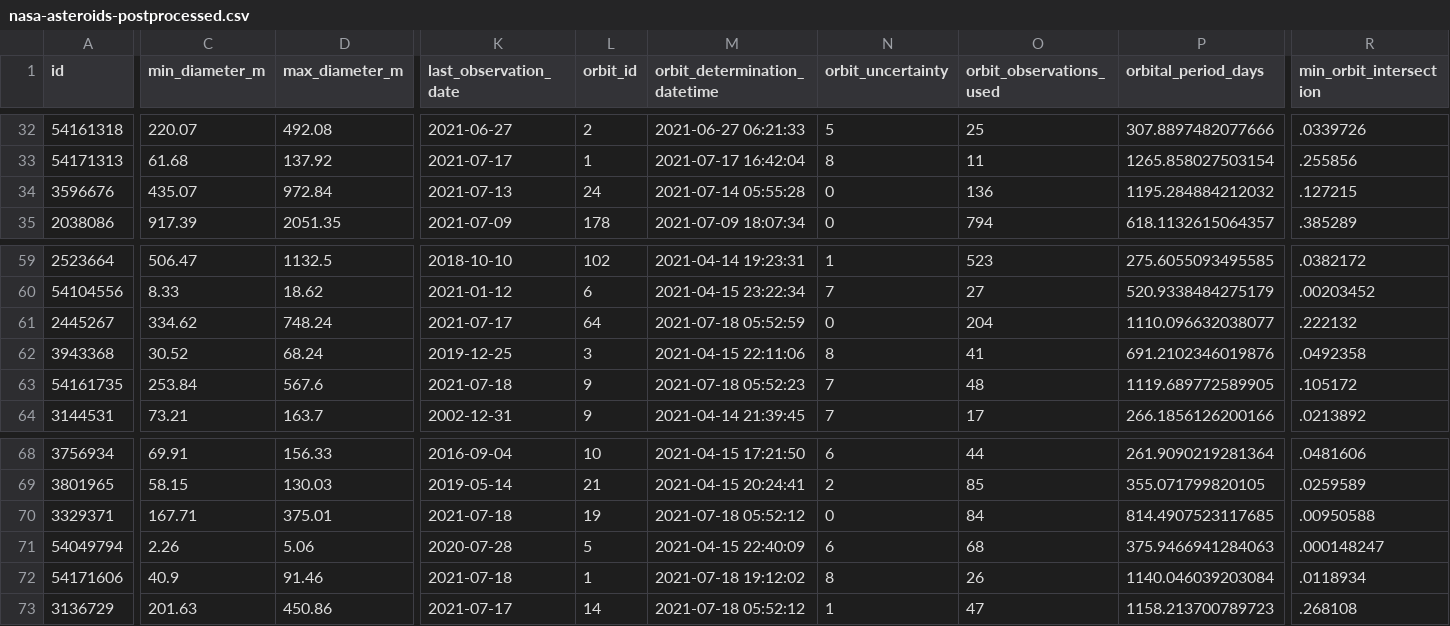
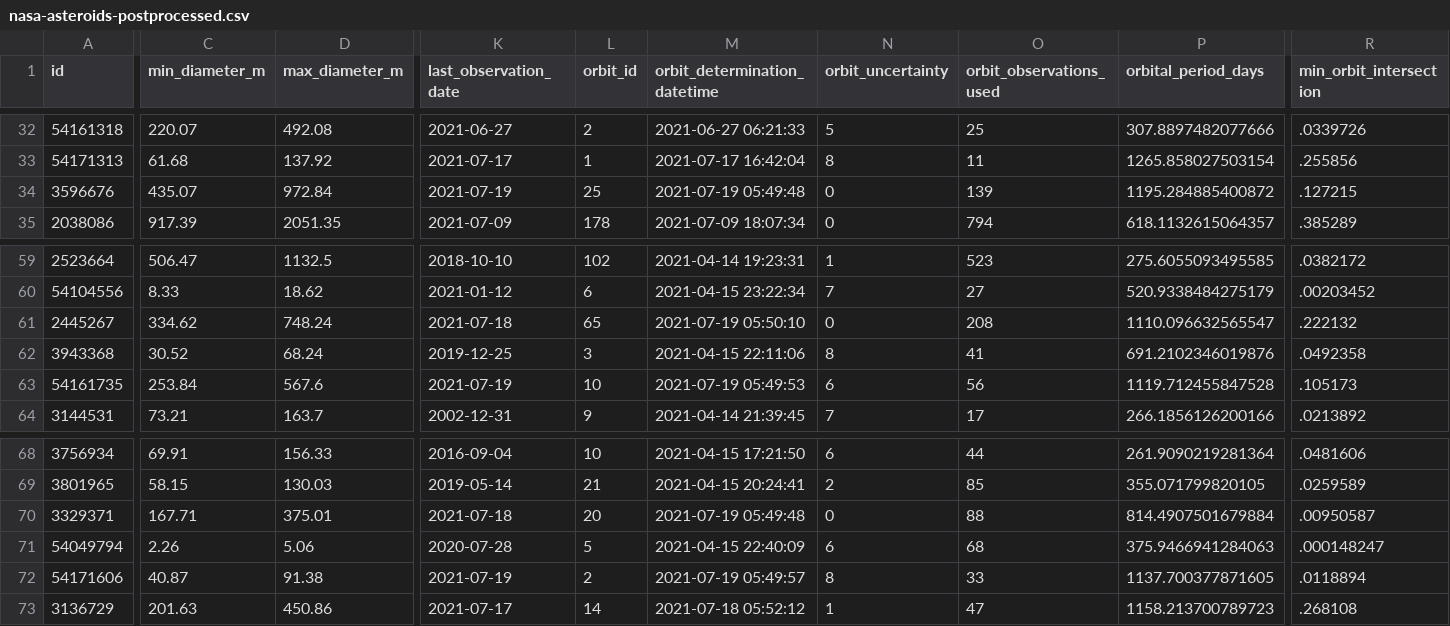
Before and after one commit to nsgrantham/nasa-asteroids, a CSV file: nasa-asteroids-postprocessed.csv, drawn as a sheet; only a part is shown, gaps mark what is left out; the diff covers the shown part only; the diff names each change by its address in the sheet, - before the commit and + after, or states it on an @@ line.

Commit message:
Flat: latest data (2021-07-20T14:08:04.167Z) {   "date": "2021-07-20T14:08:04.167Z",   "files": [     {       "name": "nasa-asteroids-postprocessed.csv",       "deltaBytes": 3,       "source": "https://api.nasa.gov/neo/rest/v1/feed?api_key=DEMO_KEY&detailed=true"     }   ] }

```diff
--- a/nasa-asteroids-postprocessed.csv
+++ b/nasa-asteroids-postprocessed.csv
-K34 (last_observation_date): 2021-07-13
+K34 (last_observation_date): 2021-07-19
-L34 (orbit_id): 24
+L34 (orbit_id): 25
-M34 (orbit_determination_datetime): 2021-07-14 05:55:28
+M34 (orbit_determination_datetime): 2021-07-19 05:49:48
-O34 (orbit_observations_used): 136
+O34 (orbit_observations_used): 139
-P34 (orbital_period_days): 1195.284884212032
+P34 (orbital_period_days): 1195.284885400872
-K61 (last_observation_date): 2021-07-17
+K61 (last_observation_date): 2021-07-18
-L61 (orbit_id): 64
+L61 (orbit_id): 65
-M61 (orbit_determination_datetime): 2021-07-18 05:52:59
+M61 (orbit_determination_datetime): 2021-07-19 05:50:10
-O61 (orbit_observations_used): 204
+O61 (orbit_observations_used): 208
-P61 (orbital_period_days): 1110.096632038077
+P61 (orbital_period_days): 1110.096632565547
-K63 (last_observation_date): 2021-07-18
+K63 (last_observation_date): 2021-07-19
-L63 (orbit_id): 9
+L63 (orbit_id): 10
-M63 (orbit_determination_datetime): 2021-07-18 05:52:23
+M63 (orbit_determination_datetime): 2021-07-19 05:49:53
-N63 (orbit_uncertainty): 7
+N63 (orbit_uncertainty): 6
-O63 (orbit_observations_used): 48
+O63 (orbit_observations_used): 56
-P63 (orbital_period_days): 1119.689772589905
+P63 (orbital_period_days): 1119.712455847528
-R63 (min_orbit_intersection): .105172
+R63 (min_orbit_intersection): .105173
-L70 (orbit_id): 19
+L70 (orbit_id): 20
-M70 (orbit_determination_datetime): 2021-07-18 05:52:12
+M70 (orbit_determination_datetime): 2021-07-19 05:49:48
-O70 (orbit_observations_used): 84
+O70 (orbit_observations_used): 88
-P70 (orbital_period_days): 814.4907523117685
+P70 (orbital_period_days): 814.4907501679884
-R70 (min_orbit_intersection): .00950588
+R70 (min_orbit_intersection): .00950587
-C72 (min_diameter_m): 40.9
+C72 (min_diameter_m): 40.87
-D72 (max_diameter_m): 91.46
+D72 (max_diameter_m): 91.38
-K72 (last_observation_date): 2021-07-18
+K72 (last_observation_date): 2021-07-19
-L72 (orbit_id): 1
+L72 (orbit_id): 2
-M72 (orbit_determination_datetime): 2021-07-18 19:12:02
+M72 (orbit_determination_datetime): 2021-07-19 05:49:57
-O72 (orbit_observations_used): 26
+O72 (orbit_observations_used): 33
-P72 (orbital_period_days): 1140.046039203084
+P72 (orbital_period_days): 1137.700377871605
-R72 (min_orbit_intersection): .0118934
+R72 (min_orbit_intersection): .0118894
```
Also changed, not shown: 40 edited cells elsewhere in this file.
